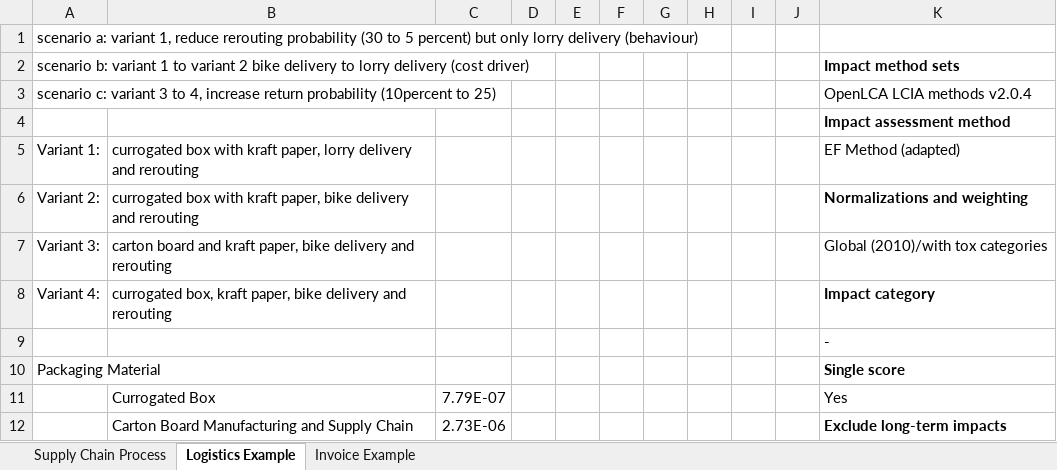
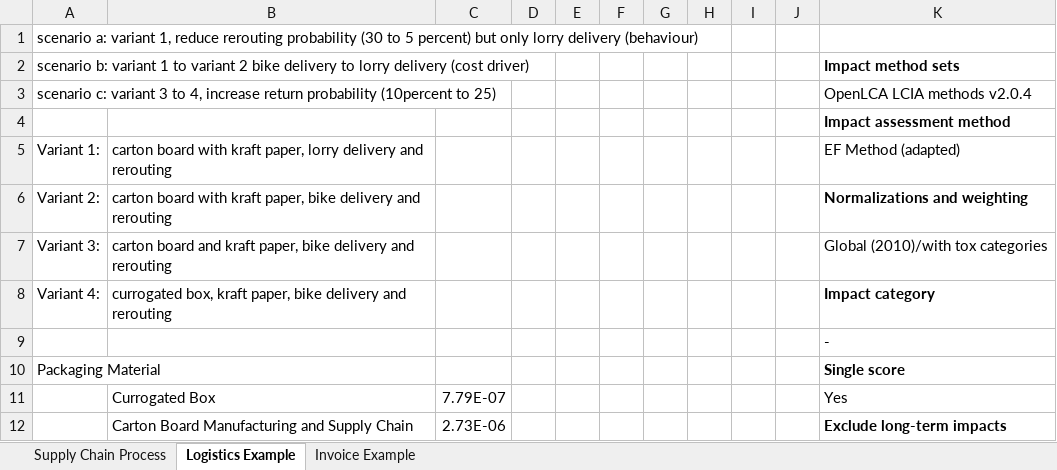
Before and after one commit to fyndalf/master-thesis, an Excel workbook: data/LCA Collection.xlsx, sheet Logistics Example, drawn as a sheet; only a part is shown; values as stored, in another font and other column widths than the file's, no borders; the diff names each change by its address in the sheet, - before the commit and + after, or states it on an @@ line.

```diff
--- a/data/LCA Collection.xlsx (sheet Logistics Example)
+++ b/data/LCA Collection.xlsx (sheet Logistics Example)
-B5: currogated box with kraft…
+B5: carton board with kraft…
-B6: currogated box with kraft…
+B6: carton board with kraft…
```
Also changed, not shown: sheet Invoice Example, 55 other files.
